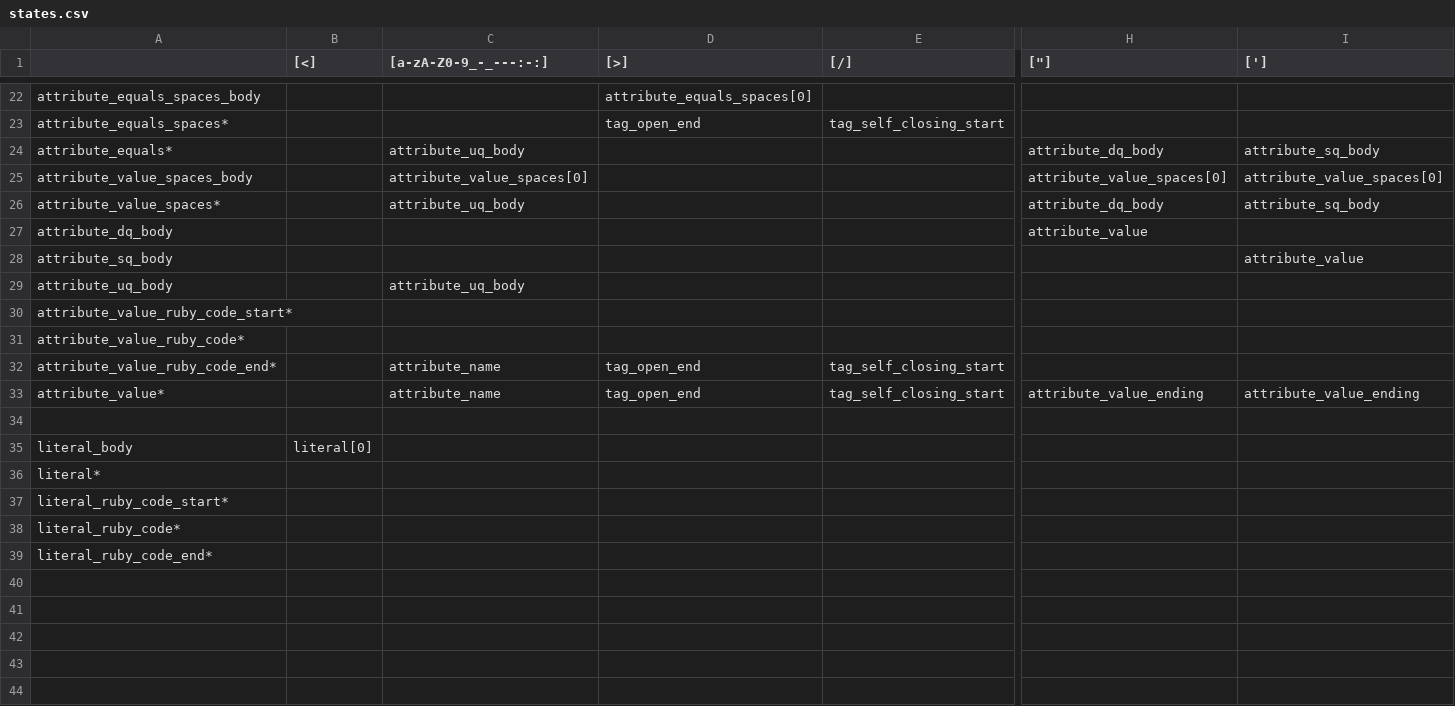
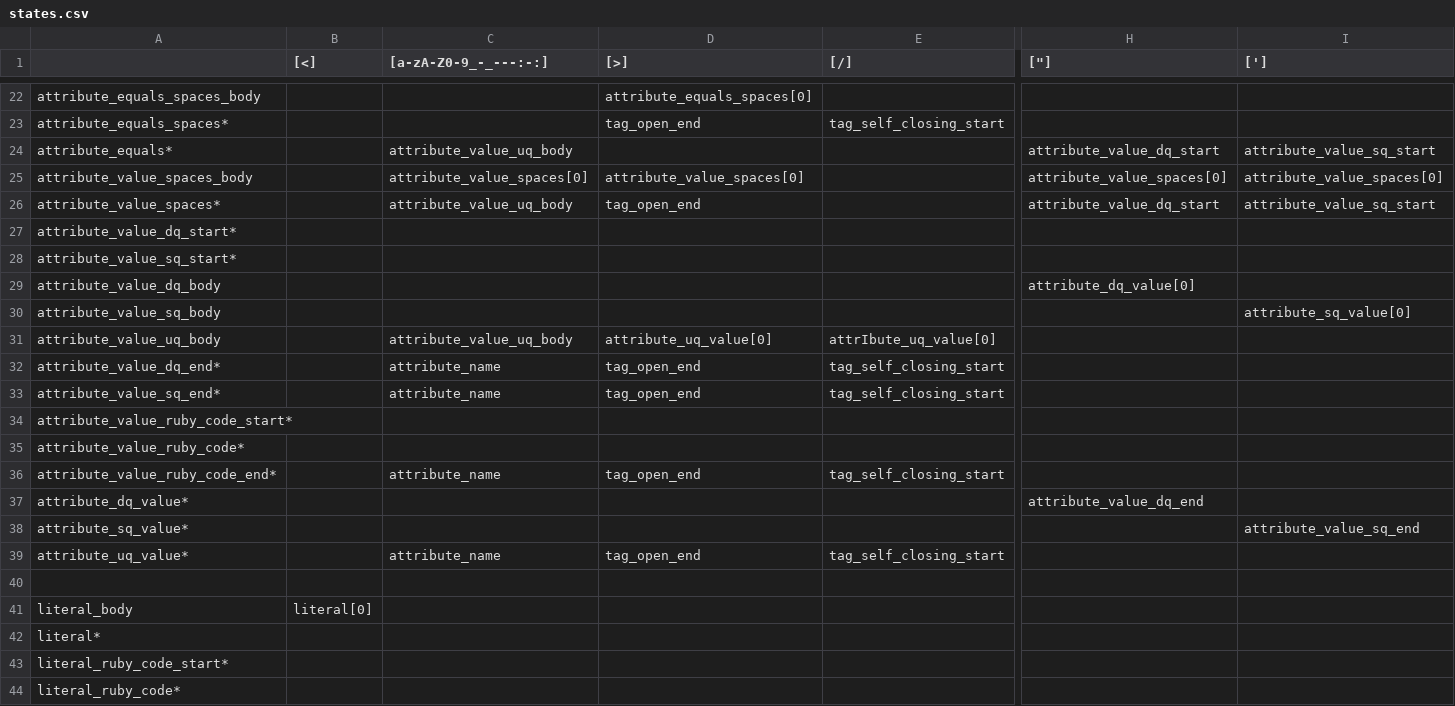
Before and after one commit to camertron/rux, a CSV file: lib/rux/lex/states.csv, drawn as a sheet; only a part is shown, gaps mark what is left out; the shorter side is filled out with more unchanged rows; removed rows and columns are numbered as before the commit, all else as after; rows hold the shown columns only; the diff names each change by its address in the sheet, - before the commit and + after, or states it on an @@ line.

```diff
--- a/lib/rux/lex/states.csv
+++ b/lib/rux/lex/states.csv
-C24 ([a-zA-Z0-9_-_---:-:]): attribute_uq_body
+C24 ([a-zA-Z0-9_-_---:-:]): attribute_value_uq_body
-H24 (["]): attribute_dq_body
+H24 (["]): attribute_value_dq_start
-I24 ([']): attribute_sq_body
+I24 ([']): attribute_value_sq_start
-D25 ([>]): (empty)
+D25 ([>]): attribute_value_spaces[0]
-C26 ([a-zA-Z0-9_-_---:-:]): attribute_uq_body
+C26 ([a-zA-Z0-9_-_---:-:]): attribute_value_uq_body
-D26 ([>]): (empty)
+D26 ([>]): tag_open_end
-H26 (["]): attribute_dq_body
+H26 (["]): attribute_value_dq_start
-I26 ([']): attribute_sq_body
+I26 ([']): attribute_value_sq_start
-row 27: attribute_dq_body |  |  |  |  | attribute_value
-row 28: attribute_sq_body |  |  |  |  |  | attribute_value
-row 29: attribute_uq_body |  | attribute_uq_body
+row 27: attribute_value_dq_start*
+row 28: attribute_value_sq_start*
+row 29: attribute_value_dq_body |  |  |  |  | attribute_dq_value[0]
+row 30: attribute_value_sq_body |  |  |  |  |  | attribute_sq_value[0]
+row 31: attribute_value_uq_body |  | attribute_value_uq_body | attribute_uq_value[0] | attrIbute_uq_value[0]
+row 32: attribute_value_dq_end* |  | attribute_name | tag_open_end | tag_self_closing_start
+row 33: attribute_value_sq_end* |  | attribute_name | tag_open_end | tag_self_closing_start
+row 37: attribute_dq_value* |  |  |  |  | attribute_value_dq_end
+row 38: attribute_sq_value* |  |  |  |  |  | attribute_value_sq_end
-A39: attribute_value*
+A39: attribute_uq_value*
-H39 (["]): attribute_value_ending
+H39 (["]): (empty)
-I39 ([']): attribute_value_ending
+I39 ([']): (empty)
```
Also changed, not shown: 15 other files.
